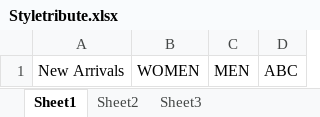
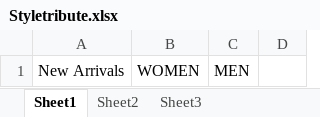
Before and after one commit to nandeeshsk1007/Shopify.styletribute, an Excel workbook: target/Styletribute.xlsx, sheet Sheet1, drawn as a sheet; values as stored, in another font and other column widths than the file's, no borders; the diff names each change by its address in the sheet, - before the commit and + after, or states it on an @@ line.

```diff
--- a/target/Styletribute.xlsx (sheet Sheet1)
+++ b/target/Styletribute.xlsx (sheet Sheet1)
-D1: ABC
+D1: (empty)
```
Also changed, not shown: 33 other files.
